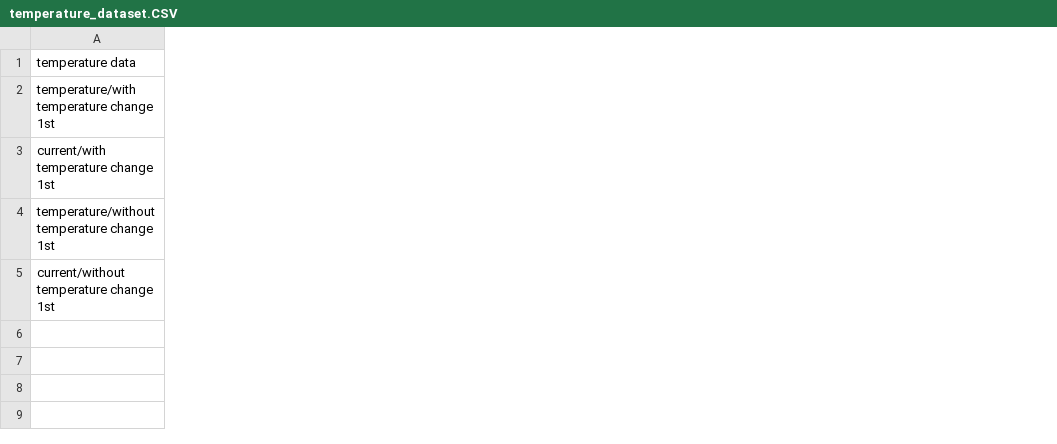
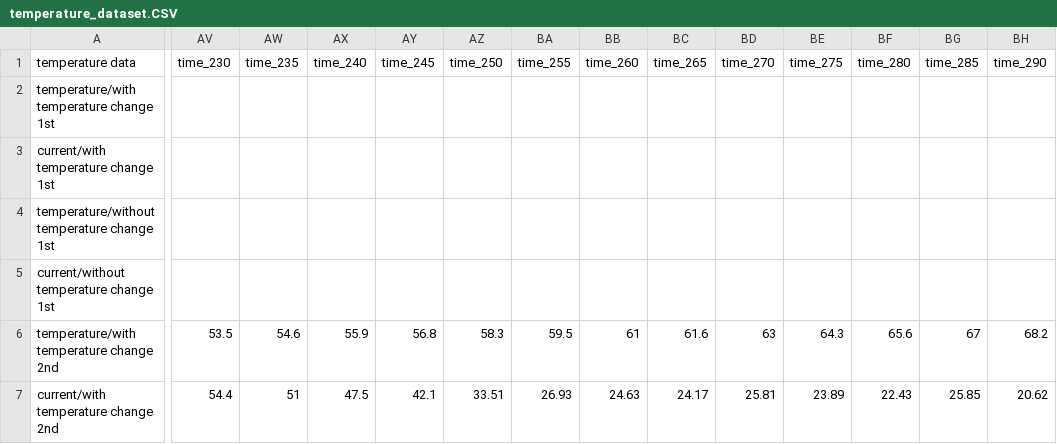
Before and after one commit to dolphin2410/ecp, a CSV file: temperature_dataset.CSV, drawn as a sheet; only a part is shown, gaps mark what is left out; rows hold the shown columns only; the diff covers the shown part only; the diff names each change by its address in the sheet, - before the commit and + after, or states it on an @@ line.

```diff
--- a/temperature_dataset.CSV
+++ b/temperature_dataset.CSV
+column AV (time_230), empty
+column AW (time_235), empty
+column AX (time_240), empty
+column AY (time_245), empty
+column AZ (time_250), empty
+column BA (time_255), empty
+column BB (time_260), empty
+column BC (time_265), empty
+column BD (time_270), empty
+column BE (time_275), empty
+column BF (time_280), empty
+column BG (time_285), empty
+column BH (time_290), empty
+row 6: temperature/with temperature change 2nd | 53.5 | 54.6 | 55.9 | 56.8 | 58.3 | 59.5 | 61 | 61.6 | 63 | 64.3 | 65.6 | 67 | 68.2
+row 7: current/with temperature change 2nd | 54.4 | 51 | 47.5 | 42.1 | 33.51 | 26.93 | 24.63 | 24.17 | 25.81 | 23.89 | 22.43 | 25.85 | 20.62
```
Also changed, not shown: 2 added columns elsewhere in this file, solution_concentration_dataset.CSV, 7 other files.
